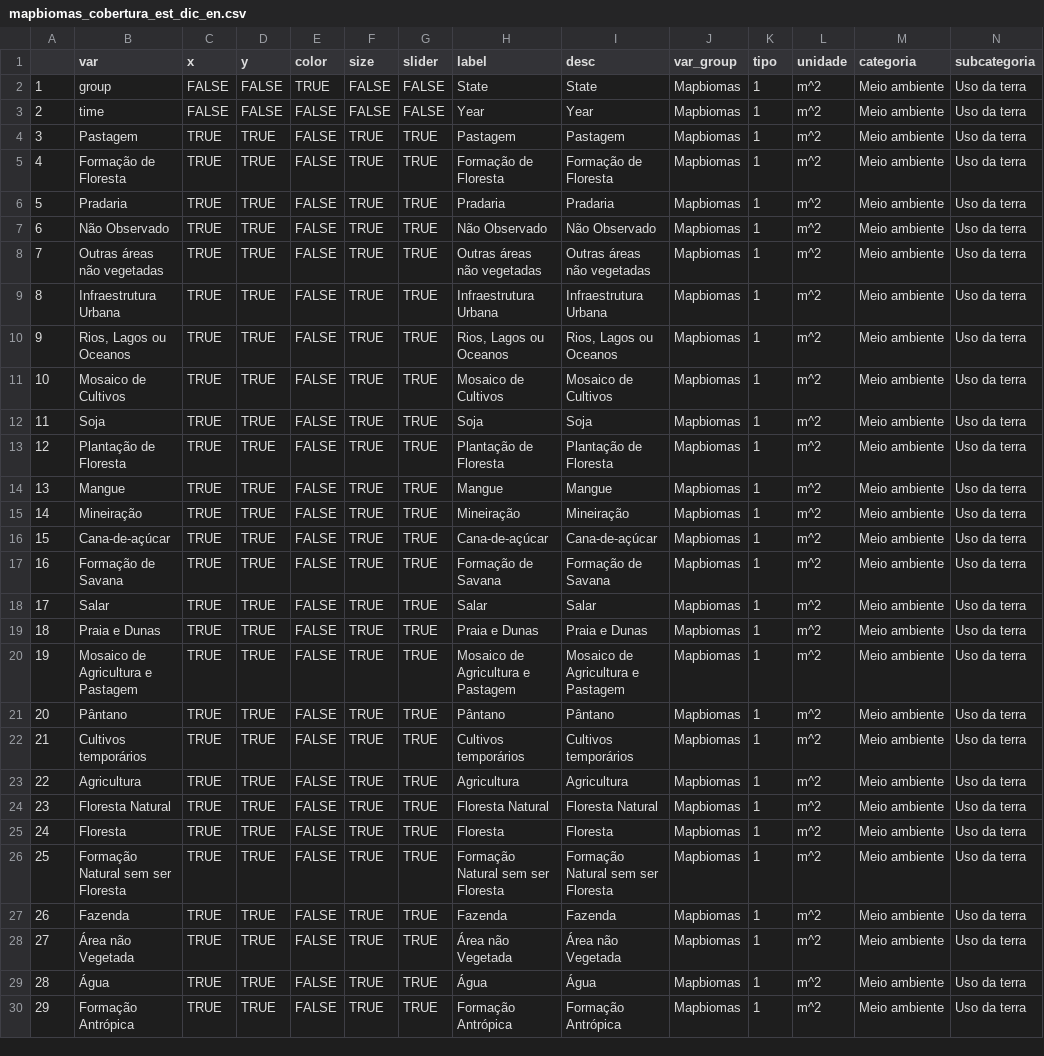
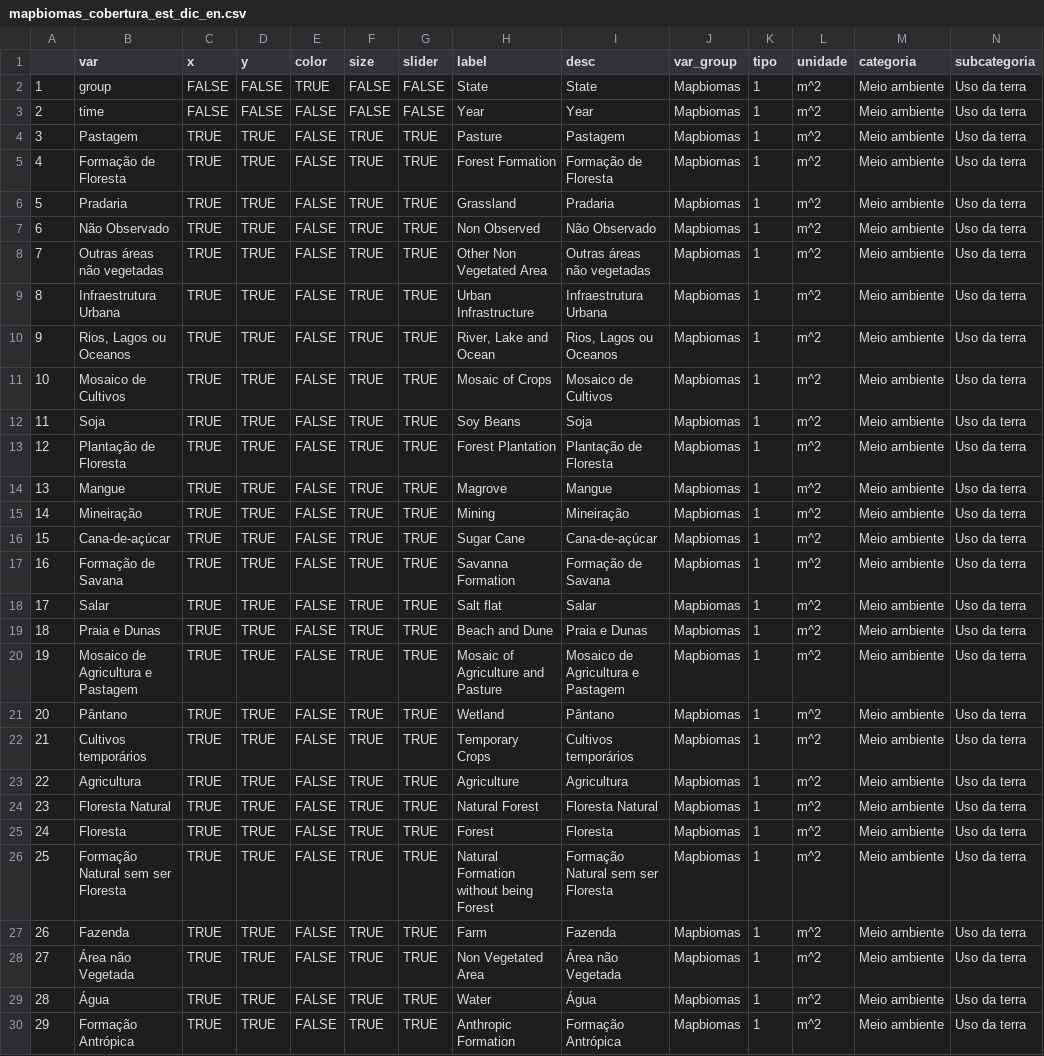
Before and after one commit to datazoompuc/datazoom_viz, a CSV file: data/mapbiomas_cobertura_est_dic_en.csv, drawn as a sheet; only a part is shown; the diff covers the shown part only; the diff names each change by its address in the sheet, - before the commit and + after, or states it on an @@ line.

```diff
--- a/data/mapbiomas_cobertura_est_dic_en.csv
+++ b/data/mapbiomas_cobertura_est_dic_en.csv
-H4 (label): Pastagem
+H4 (label): Pasture
-H5 (label): Formação de Floresta
+H5 (label): Forest Formation
-H6 (label): Pradaria
+H6 (label): Grassland
-H7 (label): Não Observado
+H7 (label): Non Observed
-H8 (label): Outras áreas não vegetadas
+H8 (label): Other Non Vegetated Area
-H9 (label): Infraestrutura Urbana
+H9 (label): Urban Infrastructure
-H10 (label): Rios, Lagos ou Oceanos
+H10 (label): River, Lake and Ocean
-H11 (label): Mosaico de Cultivos
+H11 (label): Mosaic of Crops
-H12 (label): Soja
+H12 (label): Soy Beans
-H13 (label): Plantação de Floresta
+H13 (label): Forest Plantation
-H14 (label): Mangue
+H14 (label): Magrove
-H15 (label): Mineiração
+H15 (label): Mining
-H16 (label): Cana-de-açúcar
+H16 (label): Sugar Cane
-H17 (label): Formação de Savana
+H17 (label): Savanna Formation
-H18 (label): Salar
+H18 (label): Salt flat
-H19 (label): Praia e Dunas
+H19 (label): Beach and Dune
-H20 (label): Mosaico de Agricultura e Pastagem
+H20 (label): Mosaic of Agriculture and Pasture
-H21 (label): Pântano
+H21 (label): Wetland
-H22 (label): Cultivos temporários
+H22 (label): Temporary Crops
-H23 (label): Agricultura
+H23 (label): Agriculture
-H24 (label): Floresta Natural
+H24 (label): Natural Forest
-H25 (label): Floresta
+H25 (label): Forest
-H26 (label): Formação Natural sem ser Floresta
+H26 (label): Natural Formation without being Forest
-H27 (label): Fazenda
+H27 (label): Farm
-H28 (label): Área não Vegetada
+H28 (label): Non Vegetated Area
-H29 (label): Água
+H29 (label): Water
-H30 (label): Formação Antrópica
+H30 (label): Anthropic Formation
```
Also changed, not shown: 2 edited cells elsewhere in this file, 1 other file.
